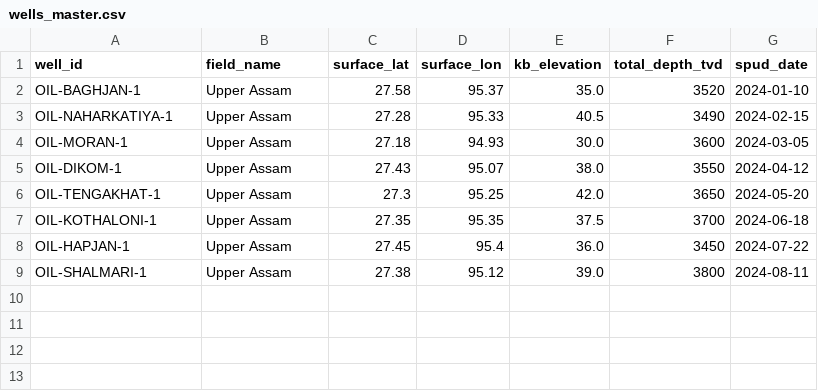
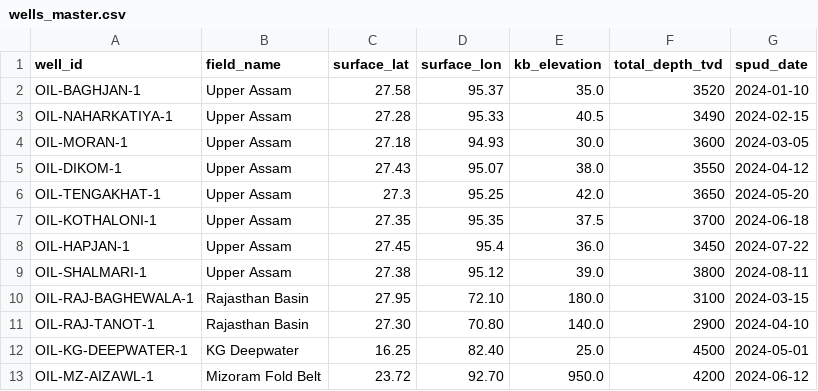
Before and after one commit to thor11223344/PetrolQ, a CSV file: data/processed/wells_master.csv, drawn as a sheet.

Commit message:
feat: multi-region oil wells with geological strata and regional drilling hazards

```diff
--- a/data/processed/wells_master.csv
+++ b/data/processed/wells_master.csv
@@ -9 +9,5 @@ OIL-HAPJAN-1,Upper Assam,27.45,95.4,36.0,3450,2024-07-22
 OIL-SHALMARI-1,Upper Assam,27.38,95.12,39.0,3800,2024-08-11
+OIL-RAJ-BAGHEWALA-1,Rajasthan Basin,27.95,72.10,180.0,3100,2024-03-15
+OIL-RAJ-TANOT-1,Rajasthan Basin,27.30,70.80,140.0,2900,2024-04-10
+OIL-KG-DEEPWATER-1,KG Deepwater,16.25,82.40,25.0,4500,2024-05-01
+OIL-MZ-AIZAWL-1,Mizoram Fold Belt,23.72,92.70,950.0,4200,2024-06-12
```
Also changed, not shown: 8 other files.
